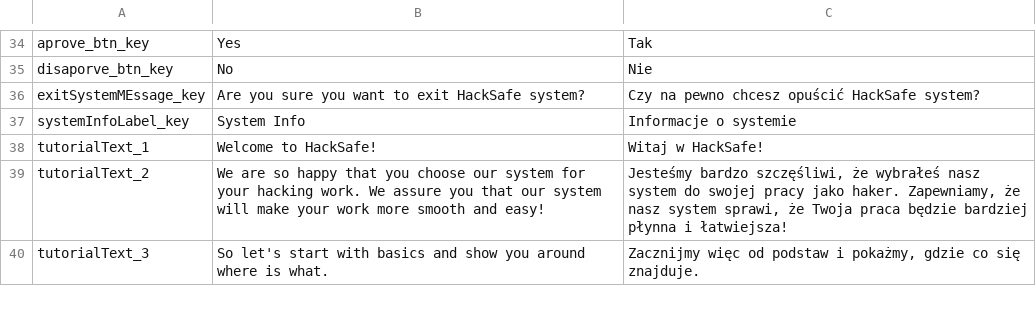
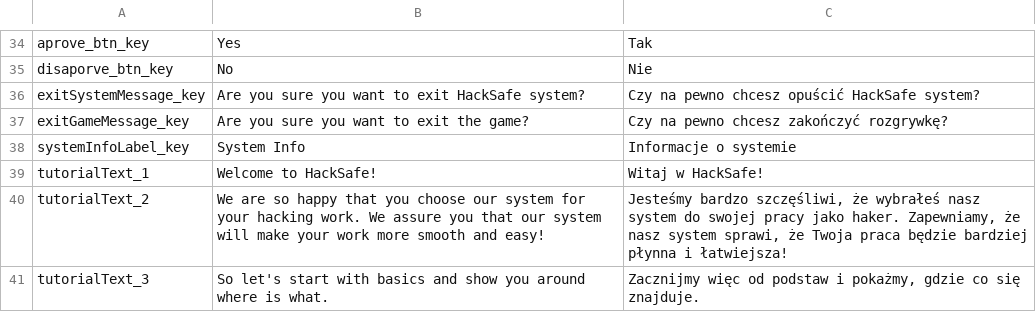
Before and after one commit to Kacprucha/HackSafe, a CSV file: HackSafe/Assets/StreamingAssets/LocalizationData.csv (was HackSafe/Assets/Resources/LocalizationData.csv), drawn as a sheet; only a part is shown, gaps mark what is left out.

```diff
--- a/HackSafe/Assets/Resources/LocalizationData.csv
+++ b/HackSafe/Assets/StreamingAssets/LocalizationData.csv
@@ -35,3 +35,4 @@ aprove_btn_key;Yes;Tak;;
 disaporve_btn_key;No;Nie;;
-exitSystemMEssage_key;Are you sure you want to exit HackSafe system?;Czy na pewno chcesz opuścić HackSafe system?;;
+exitSystemMessage_key;Are you sure you want to exit HackSafe system?;Czy na pewno chcesz opuścić HackSafe system?;;
+exitGameMessage_key;Are you sure you want to exit the game?;Czy na pewno chcesz zakończyć rozgrywkę?;;
 systemInfoLabel_key;System Info;Informacje o systemie;;
```
Also changed, not shown: 7 other files.
